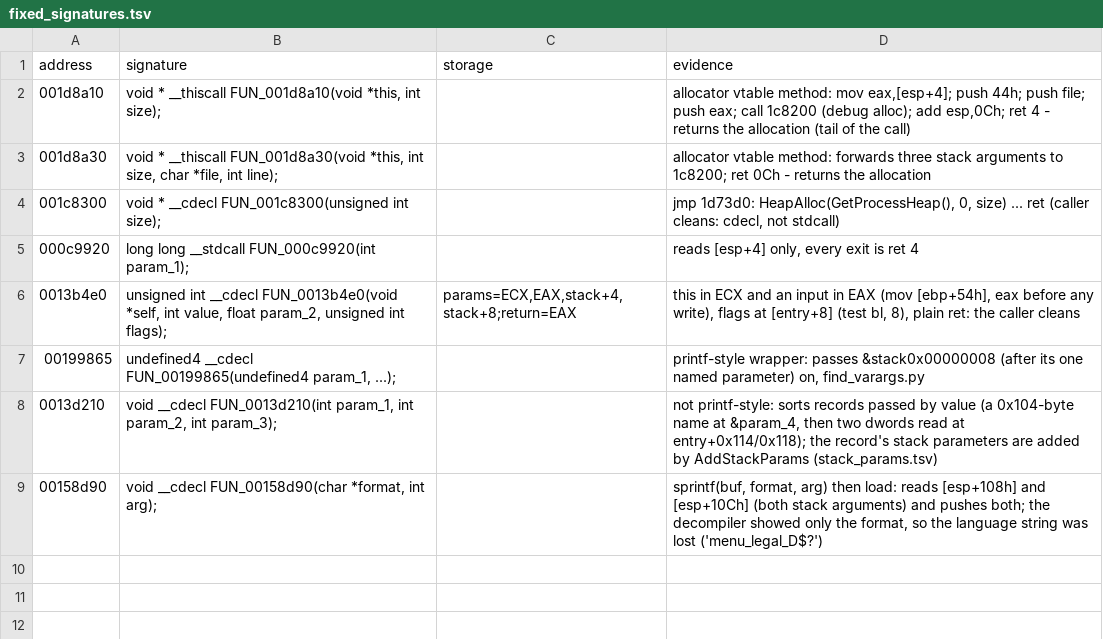
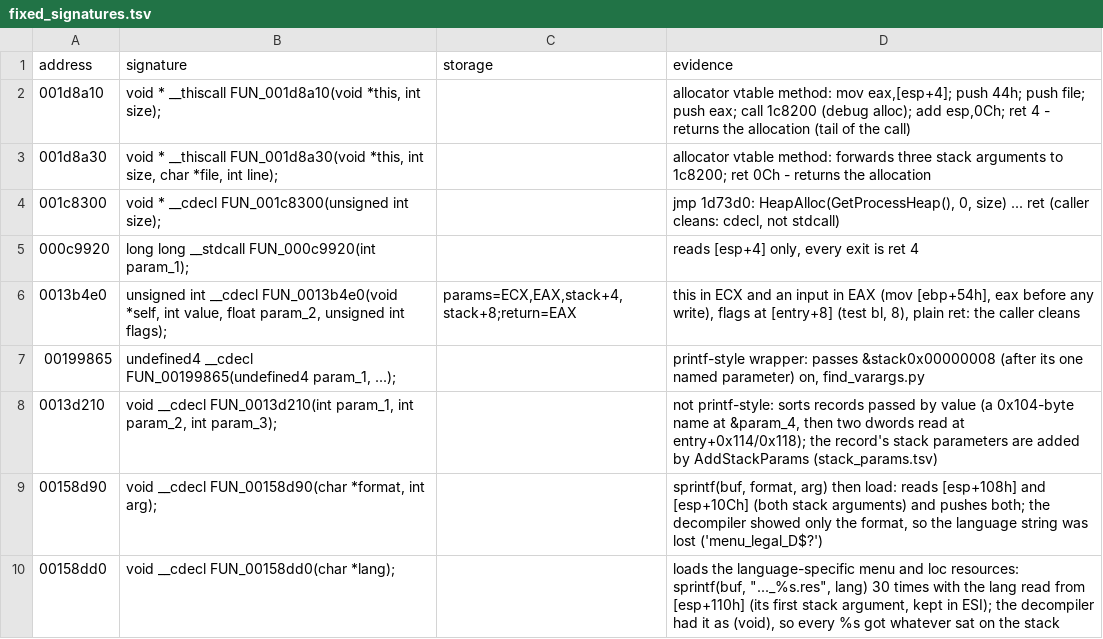
Before and after one commit to BlueOptimist/dra2-recomp, a TSV file: analysis/fixed_signatures.tsv, drawn as a sheet.

```diff
--- a/analysis/fixed_signatures.tsv
+++ b/analysis/fixed_signatures.tsv
@@ -9 +9,2 @@ address	signature	storage	evidence
 00158d90	void __cdecl FUN_00158d90(char *format, int arg);		sprintf(buf, format, arg) then load: reads [esp+108h] and [esp+10Ch] (both stack arguments) and pushes both; the decompiler showed only the format, so the language string was lost ('menu_legal_D$?')
+00158dd0	void __cdecl FUN_00158dd0(char *lang);		loads the language-specific menu and loc resources: sprintf(buf, "..._%s.res", lang) 30 times with the lang read from [esp+110h] (its first stack argument, kept in ESI); the decompiler had it as (void), so every %s got whatever sat on the stack
```
Also changed, not shown: analysis/source_patches.tsv, 6 other files.
